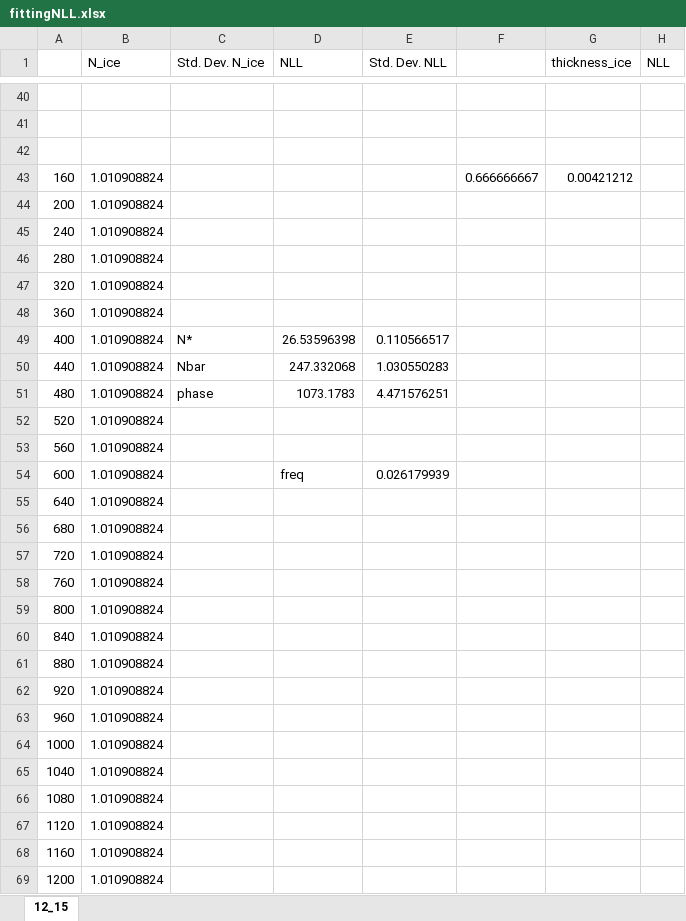
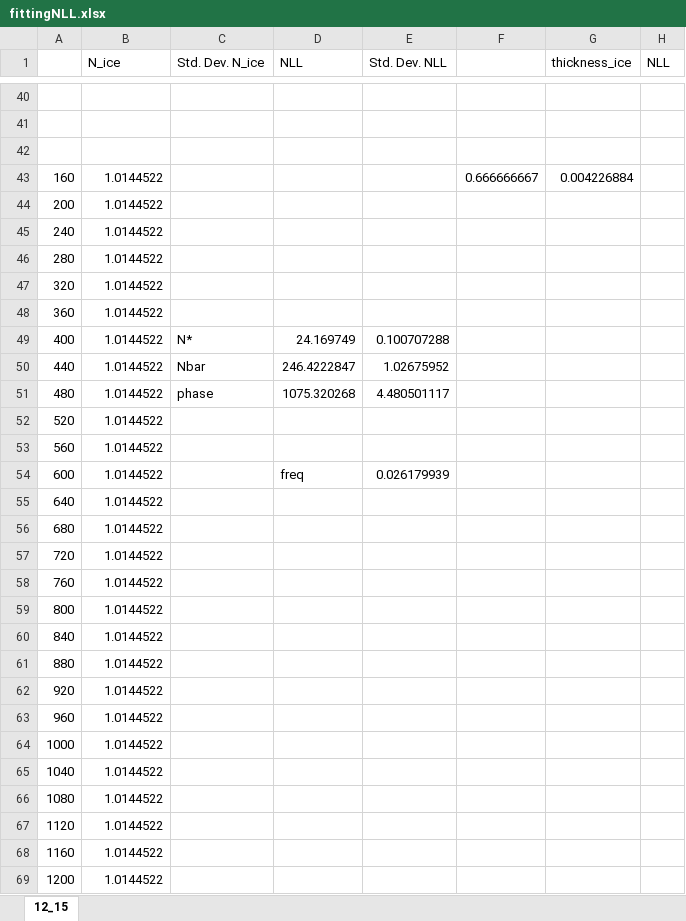
Before and after one commit to upschemistry/icecontinuum, an Excel workbook: kels/fittingNLL.xlsx, sheet 12_15, drawn as a sheet; only a part is shown, gaps mark what is left out; values as stored, in another font and other column widths than the file's, no borders; charts and pictures not drawn; the diff covers the shown part only; the diff names each change by its address in the sheet, - before the commit and + after, or states it on an @@ line.

```diff
--- a/kels/fittingNLL.xlsx (sheet 12_15)
+++ b/kels/fittingNLL.xlsx (sheet 12_15)
-B43:B69 (N_ice): 1.010908824
+B43:B69 (N_ice): 1.0144522
-G43 (thickness_ice): 0.00421212
+G43 (thickness_ice): 0.004226884
-D49 (NLL): 26.53596398
+D49 (NLL): 24.169749
-E49 (Std. Dev. NLL): 0.110566517
+E49 (Std. Dev. NLL): 0.100707288
-D50 (NLL): 247.332068
+D50 (NLL): 246.4222847
-E50 (Std. Dev. NLL): 1.030550283
+E50 (Std. Dev. NLL): 1.02675952
-D51 (NLL): 1073.1783
+D51 (NLL): 1075.320268
-E51 (Std. Dev. NLL): 4.471576251
+E51 (Std. Dev. NLL): 4.480501117
```
Also changed, not shown: 112 edited cells elsewhere in this sheet, charts or pictures, 1 other file.
